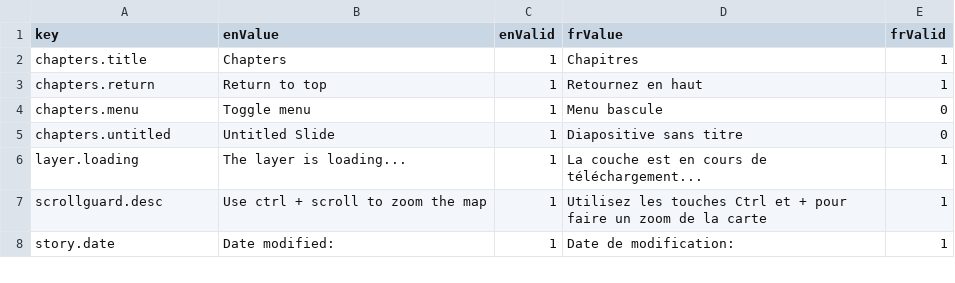
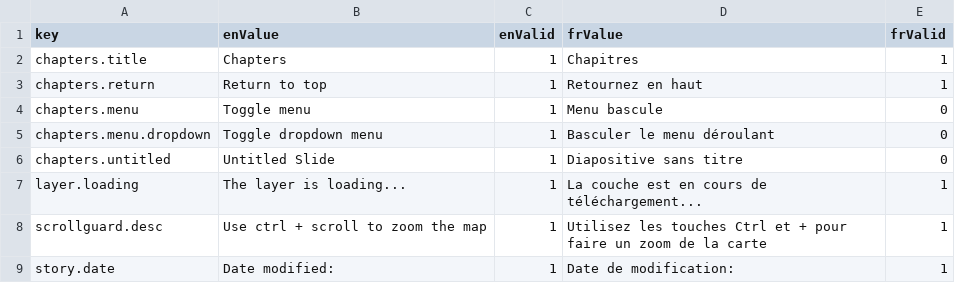
Before and after one commit to ramp4-pcar4/story-ramp, a CSV file: src/lang/lang.csv, drawn as a sheet; only a part is shown.

```diff
--- a/src/lang/lang.csv
+++ b/src/lang/lang.csv
@@ -4,2 +4,3 @@ chapters.return,Return to top,1,Retournez en haut,1
 chapters.menu,Toggle menu,1,Menu bascule,0
+chapters.menu.dropdown,Toggle dropdown menu,1,Basculer le menu déroulant,0
 chapters.untitled,Untitled Slide,1,Diapositive sans titre,0
```
Also changed, not shown: 7 other files.
